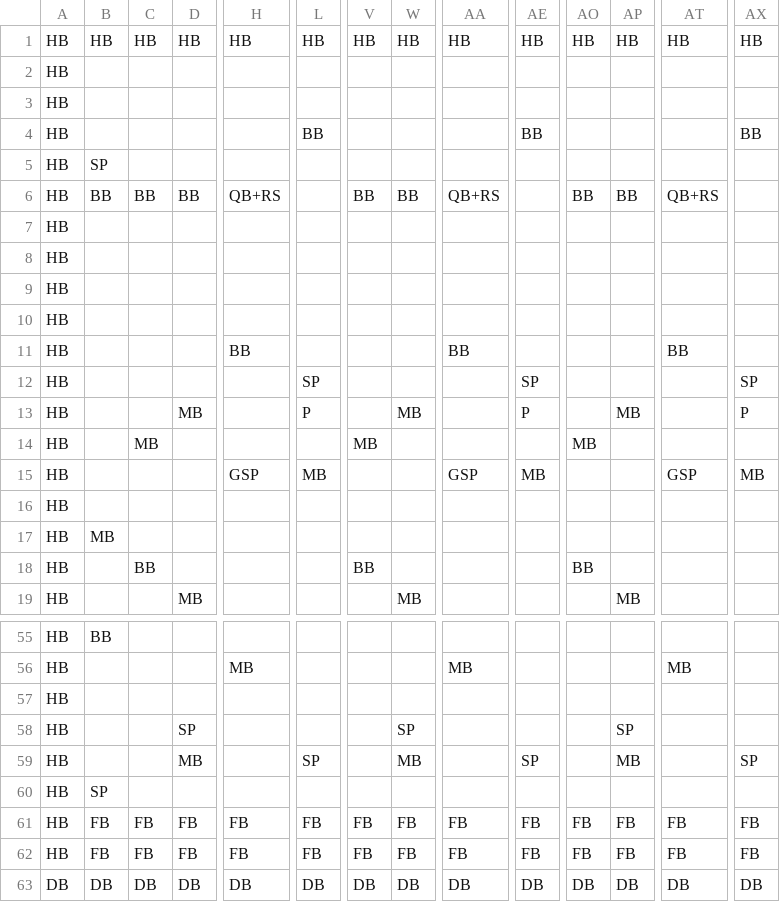
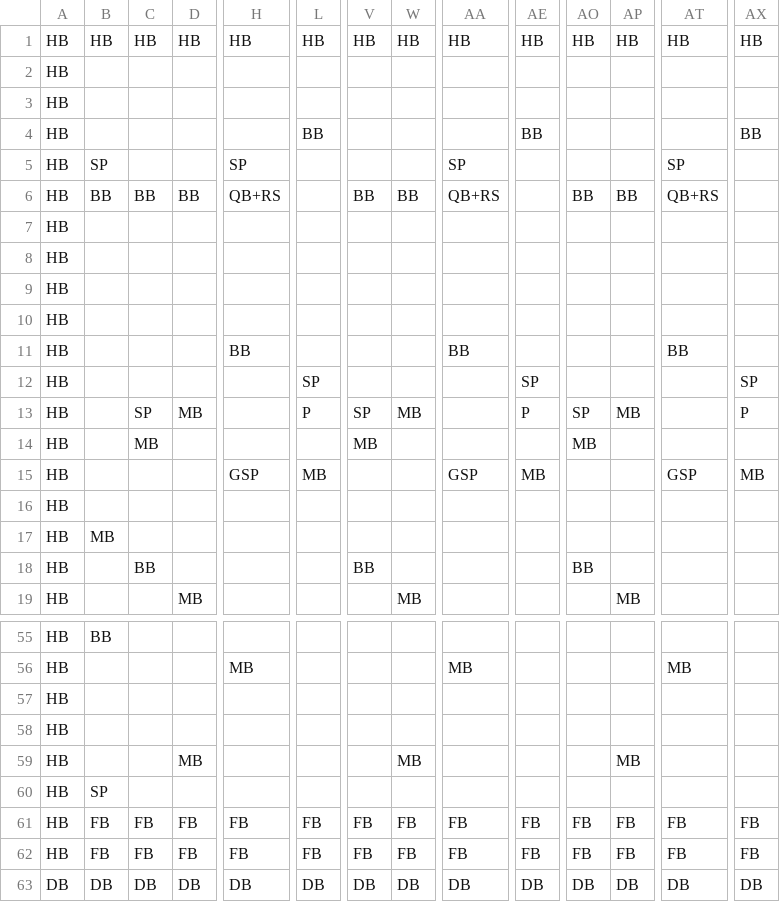
Before and after one commit to Ziiiwei/MarioGame, a CSV file: MarioGame/Data/DataFiles/Demo1.csv, drawn as a sheet; only a part is shown, gaps mark what is left out; the diff names each change by its address in the sheet, - before the commit and + after, or states it on an @@ line.

```diff
--- a/MarioGame/Data/DataFiles/Demo1.csv
+++ b/MarioGame/Data/DataFiles/Demo1.csv
-H5: (empty)
+H5: SP
-AA5: (empty)
+AA5: SP
-AT5: (empty)
+AT5: SP
-C13: (empty)
+C13: SP
-V13: (empty)
+V13: SP
-AO13: (empty)
+AO13: SP
-D58: SP
+D58: (empty)
-W58: SP
+W58: (empty)
-AP58: SP
+AP58: (empty)
-L59: SP
+L59: (empty)
-AE59: SP
+AE59: (empty)
-AX59: SP
+AX59: (empty)
```
Also changed, not shown: MarioGame/Data/DataFiles/Demo2.csv.
